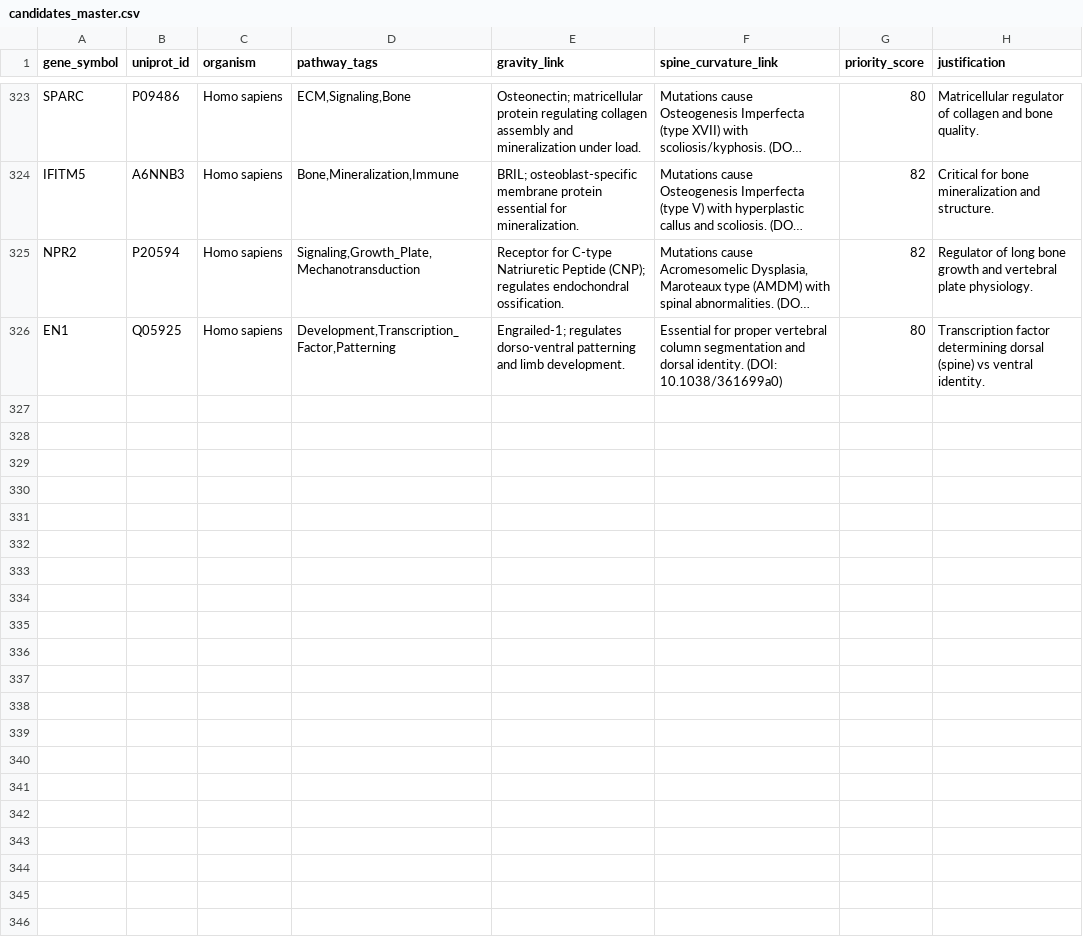
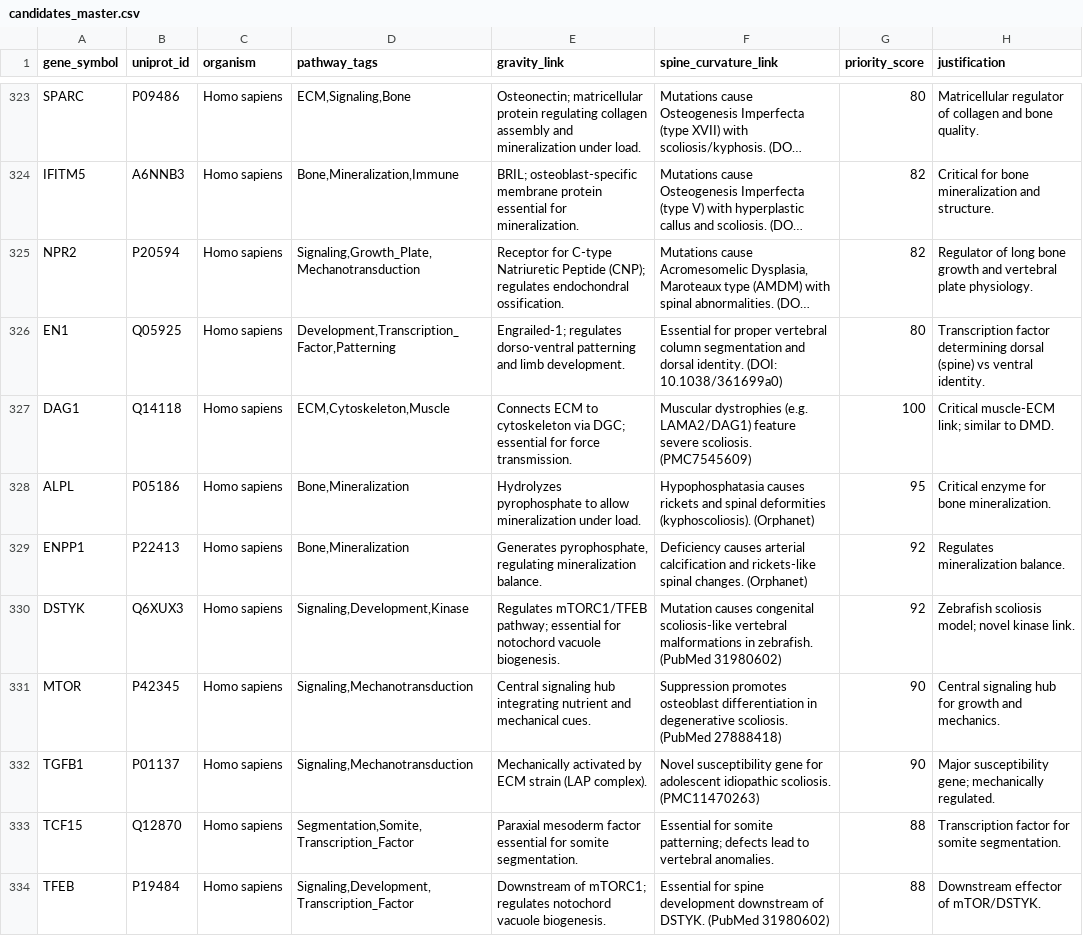
Before and after one commit to sayuj1989-ops/life, a CSV file: data/candidates_master.csv, drawn as a sheet; only a part is shown, gaps mark what is left out; long unchanged cells end in …; the diff covers the shown part only; the diff names each change by its address in the sheet, - before the commit and + after, or states it on an @@ line.

Commit message:
Added 15 new candidates to data/candidates_master.csv and regenerated docs/candidate_registry.md. New candidates include DAG1, ALPL, ENPP1, DSTYK, MTOR, TGFB1, TCF15, TFEB, AR, BANF1, TCTN1, CC2D2A, ADAMTS2, ADAMTS17, and SH3PXD2B. All selected candidates have direct literature evidence linking mechanotransduction, gravity sensing, or ciliary function to spinal curvature defects. (#688)

```diff
--- a/data/candidates_master.csv
+++ b/data/candidates_master.csv
+row 327: DAG1 | Q14118 | Homo sapiens | ECM,Cytoskeleton,Muscle | Connects ECM to cytoskeleton via DGC; essential for force transmission. | Muscular dystrophies (e.g. LAMA2/DAG1) feature severe scoliosis. (PMC7545609) | 100 | Critical muscle-ECM link; similar to DMD.
+row 328: ALPL | P05186 | Homo sapiens | Bone,Mineralization | Hydrolyzes pyrophosphate to allow mineralization under load. | Hypophosphatasia causes rickets and spinal deformities (kyphoscoliosis). (Orphanet) | 95 | Critical enzyme for bone mineralization.
+row 329: ENPP1 | P22413 | Homo sapiens | Bone,Mineralization | Generates pyrophosphate, regulating mineralization balance. | Deficiency causes arterial calcification and rickets-like spinal changes. (Orphanet) | 92 | Regulates mineralization balance.
+row 330: DSTYK | Q6XUX3 | Homo sapiens | Signaling,Development,Kinase | Regulates mTORC1/TFEB pathway; essential for notochord vacuole biogenesis. | Mutation causes congenital scoliosis-like vertebral malformations in zebrafish. (PubMed 31980602) | 92 | Zebrafish scoliosis model; novel kinase link.
+row 331: MTOR | P42345 | Homo sapiens | Signaling,Mechanotransduction | Central signaling hub integrating nutrient and mechanical cues. | Suppression promotes osteoblast differentiation in degenerative scoliosis. (PubMed 27888418) | 90 | Central signaling hub for growth and mechanics.
+row 332: TGFB1 | P01137 | Homo sapiens | Signaling,Mechanotransduction | Mechanically activated by ECM strain (LAP complex). | Novel susceptibility gene for adolescent idiopathic scoliosis. (PMC11470263) | 90 | Major susceptibility gene; mechanically regulated.
+row 333: TCF15 | Q12870 | Homo sapiens | Segmentation,Somite,Transcription_Factor | Paraxial mesoderm factor essential for somite segmentation. | Essential for somite patterning; defects lead to vertebral anomalies. | 88 | Transcription factor for somite segmentation.
+row 334: TFEB | P19484 | Homo sapiens | Signaling,Development,Transcription_Factor | Downstream of mTORC1; regulates notochord vacuole biogenesis. | Essential for spine development downstream of DSTYK. (PubMed 31980602) | 88 | Downstream effector of mTOR/DSTYK.
```
Also changed, not shown: 7 added rows elsewhere in this file, 1 other file.
